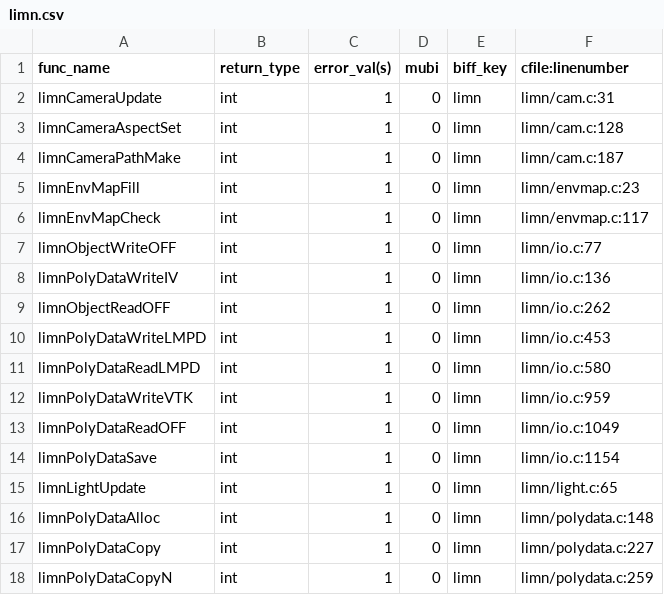
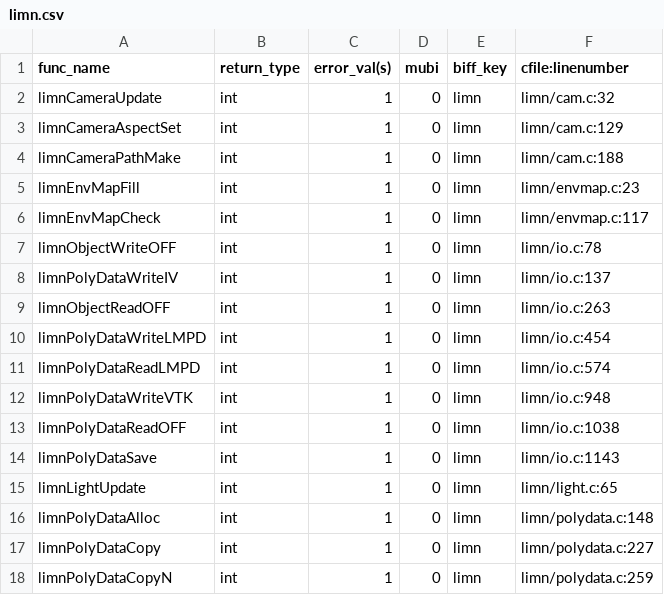
Before and after one commit to hjmjohnson/teem, a CSV file: python/cffi/biffdata/limn.csv, drawn as a sheet; only a part is shown.

```diff
--- a/python/cffi/biffdata/limn.csv
+++ b/python/cffi/biffdata/limn.csv
@@ -1,15 +1,15 @@
 func_name,return_type,error_val(s),mubi,biff_key,cfile:linenumber
-limnCameraUpdate,int,1,0,limn,limn/cam.c:31
-limnCameraAspectSet,int,1,0,limn,limn/cam.c:128
-limnCameraPathMake,int,1,0,limn,limn/cam.c:187
+limnCameraUpdate,int,1,0,limn,limn/cam.c:32
+limnCameraAspectSet,int,1,0,limn,limn/cam.c:129
+limnCameraPathMake,int,1,0,limn,limn/cam.c:188
 limnEnvMapFill,int,1,0,limn,limn/envmap.c:23
 limnEnvMapCheck,int,1,0,limn,limn/envmap.c:117
-limnObjectWriteOFF,int,1,0,limn,limn/io.c:77
-limnPolyDataWriteIV,int,1,0,limn,limn/io.c:136
-limnObjectReadOFF,int,1,0,limn,limn/io.c:262
-limnPolyDataWriteLMPD,int,1,0,limn,limn/io.c:453
-limnPolyDataReadLMPD,int,1,0,limn,limn/io.c:580
-limnPolyDataWriteVTK,int,1,0,limn,limn/io.c:959
-limnPolyDataReadOFF,int,1,0,limn,limn/io.c:1049
-limnPolyDataSave,int,1,0,limn,limn/io.c:1154
+limnObjectWriteOFF,int,1,0,limn,limn/io.c:78
+limnPolyDataWriteIV,int,1,0,limn,limn/io.c:137
+limnObjectReadOFF,int,1,0,limn,limn/io.c:263
+limnPolyDataWriteLMPD,int,1,0,limn,limn/io.c:454
+limnPolyDataReadLMPD,int,1,0,limn,limn/io.c:574
+limnPolyDataWriteVTK,int,1,0,limn,limn/io.c:948
+limnPolyDataReadOFF,int,1,0,limn,limn/io.c:1038
+limnPolyDataSave,int,1,0,limn,limn/io.c:1143
 limnLightUpdate,int,1,0,limn,limn/light.c:65
```
Also changed, not shown: 8 other files.
